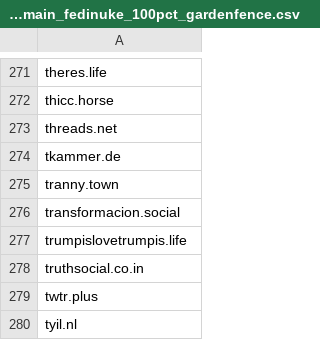
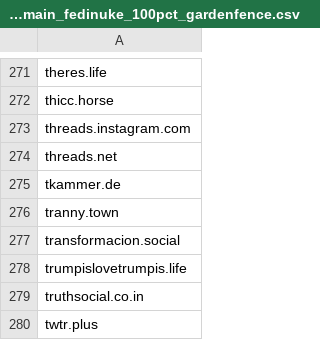
Before and after one commit to sally3125/blocklists, a CSV file: blocklists/blocked_domains_main_fedinuke_100pct_gardenfence.csv, drawn as a sheet; only a part is shown, gaps mark what is left out; the shorter side is filled out with more unchanged rows.

Commit message:
Update

```diff
--- a/blocklists/blocked_domains_main_fedinuke_100pct_gardenfence.csv
+++ b/blocklists/blocked_domains_main_fedinuke_100pct_gardenfence.csv
@@ -272,2 +272,3 @@ theres.life
 thicc.horse
+threads.instagram.com
 threads.net
```
